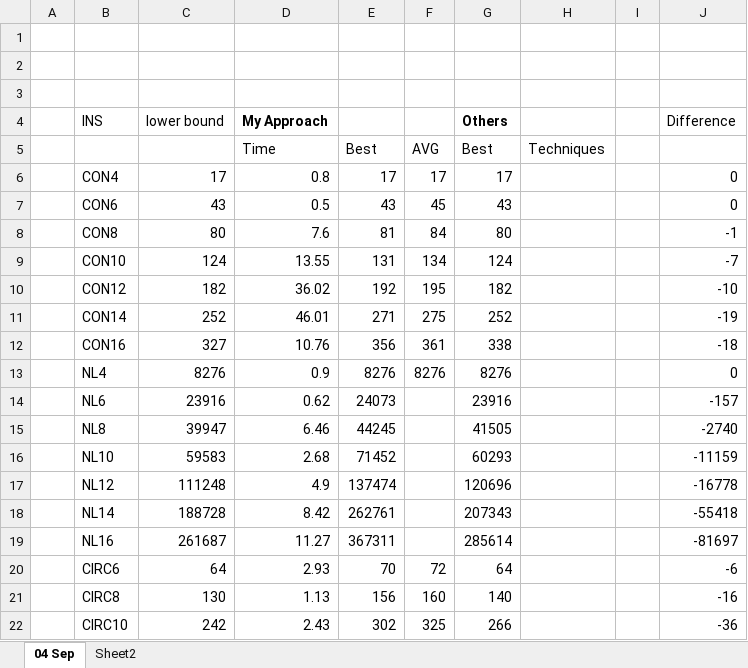
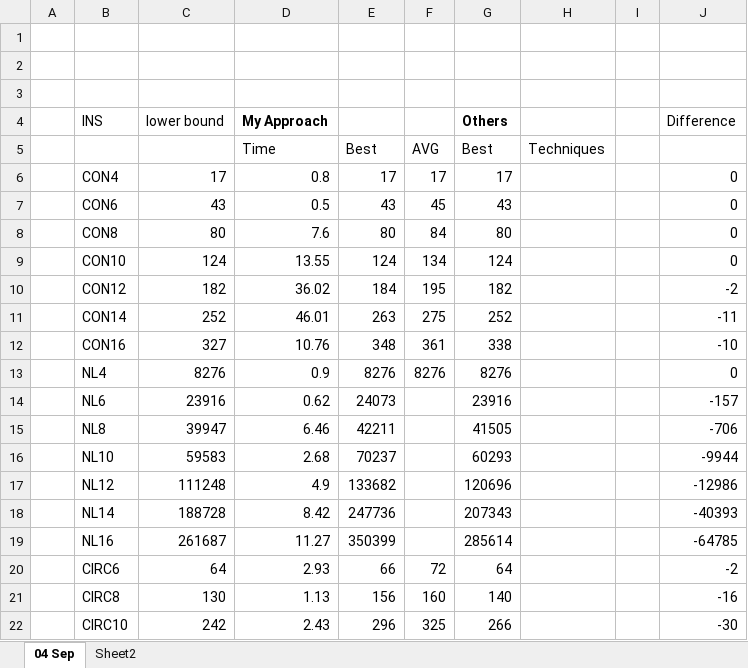
Before and after one commit to Vincent-Virtual/TTP_solver, an Excel workbook: TTP result.xlsx, sheet 04 Sep, drawn as a sheet; values as stored, in another font and other column widths than the file's, no borders; conditional formats not drawn; the diff names each change by its address in the sheet, - before the commit and + after, or states it on an @@ line.

Commit message:
add a stagnation threshold for SLS, make it 2n, back to 3 neighbourhoods, achieve great results for CON12

```diff
--- a/TTP result.xlsx (sheet 04 Sep)
+++ b/TTP result.xlsx (sheet 04 Sep)
-E8: 81
+E8: 80
-J8 (Difference): -1
+J8 (Difference): 0
-E9: 131
+E9: 124
-J9 (Difference): -7
+J9 (Difference): 0
-E10: 192
+E10: 184
-J10 (Difference): -10
+J10 (Difference): -2
-E11: 271
+E11: 263
-J11 (Difference): -19
+J11 (Difference): -11
-E12: 356
+E12: 348
-J12 (Difference): -18
+J12 (Difference): -10
-E15: 44245
+E15: 42211
-J15 (Difference): -2740
+J15 (Difference): -706
-E16: 71452
+E16: 70237
-J16 (Difference): -11159
+J16 (Difference): -9944
-E17: 137474
+E17: 133682
-J17 (Difference): -16778
+J17 (Difference): -12986
-E18: 262761
+E18: 247736
-J18 (Difference): -55418
+J18 (Difference): -40393
-E19: 367311
+E19: 350399
-J19 (Difference): -81697
+J19 (Difference): -64785
-E20: 70
+E20: 66
-J20 (Difference): -6
+J20 (Difference): -2
-E22: 302
+E22: 296
-J22 (Difference): -36
+J22 (Difference): -30
```
Also changed, not shown: 22 other files.
